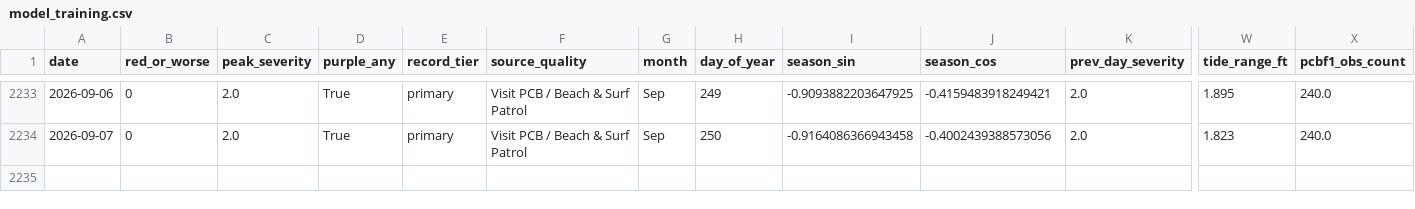
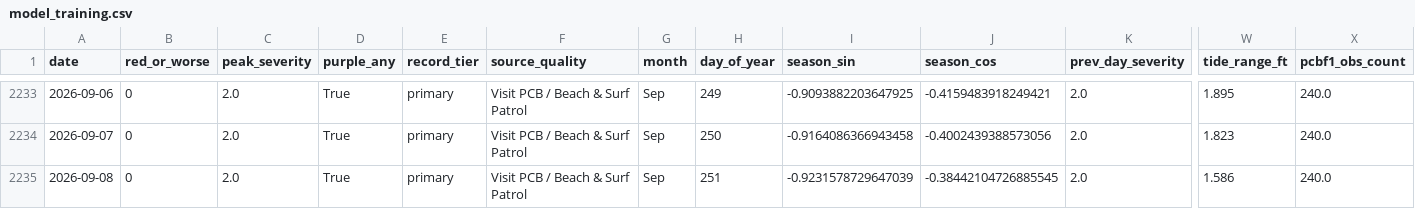
Before and after one commit to DCMedic/safe2swimpcb, a CSV file: data/model_training.csv, drawn as a sheet; only a part is shown, gaps mark what is left out; rows hold the shown columns only; the diff names each change by its address in the sheet, - before the commit and + after, or states it on an @@ line.

```diff
--- a/data/model_training.csv
+++ b/data/model_training.csv
+row 2235: 2026-09-08 | 0 | 2.0 | True | primary | Visit PCB / Beach & Surf Patrol | Sep | 251 | -0.9231578729647039 | -0.38442104726885545 | 2.0 | 1.586 | 240.0
```
Also changed, not shown: data/environmental_daily.csv, 2 other files.
